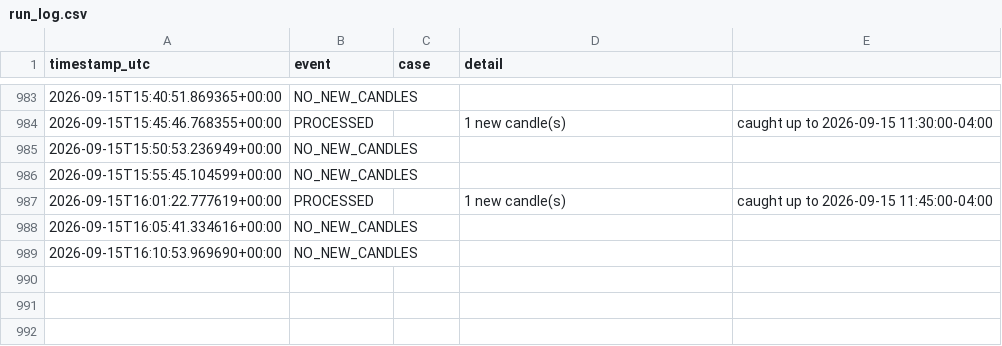
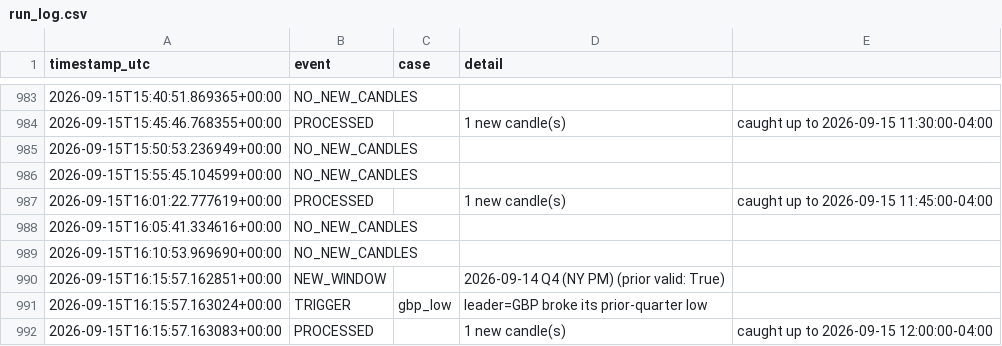
Before and after one commit to brijamohanjha-blip/ssmt-trader-bot, a CSV file: run_log.csv, drawn as a sheet; only a part is shown, gaps mark what is left out; the diff names each change by its address in the sheet, - before the commit and + after, or states it on an @@ line.

```diff
--- a/run_log.csv
+++ b/run_log.csv
+row 990: 2026-09-15T16:15:57.162851+00:00 | NEW_WINDOW |  | 2026-09-14 Q4 (NY PM) (prior valid: True)
+row 991: 2026-09-15T16:15:57.163024+00:00 | TRIGGER | gbp_low | leader=GBP broke its prior-quarter low
+row 992: 2026-09-15T16:15:57.163083+00:00 | PROCESSED |  | 1 new candle(s) | caught up to 2026-09-15 12:00:00-04:00
```
Also changed, not shown: 1 other file.
